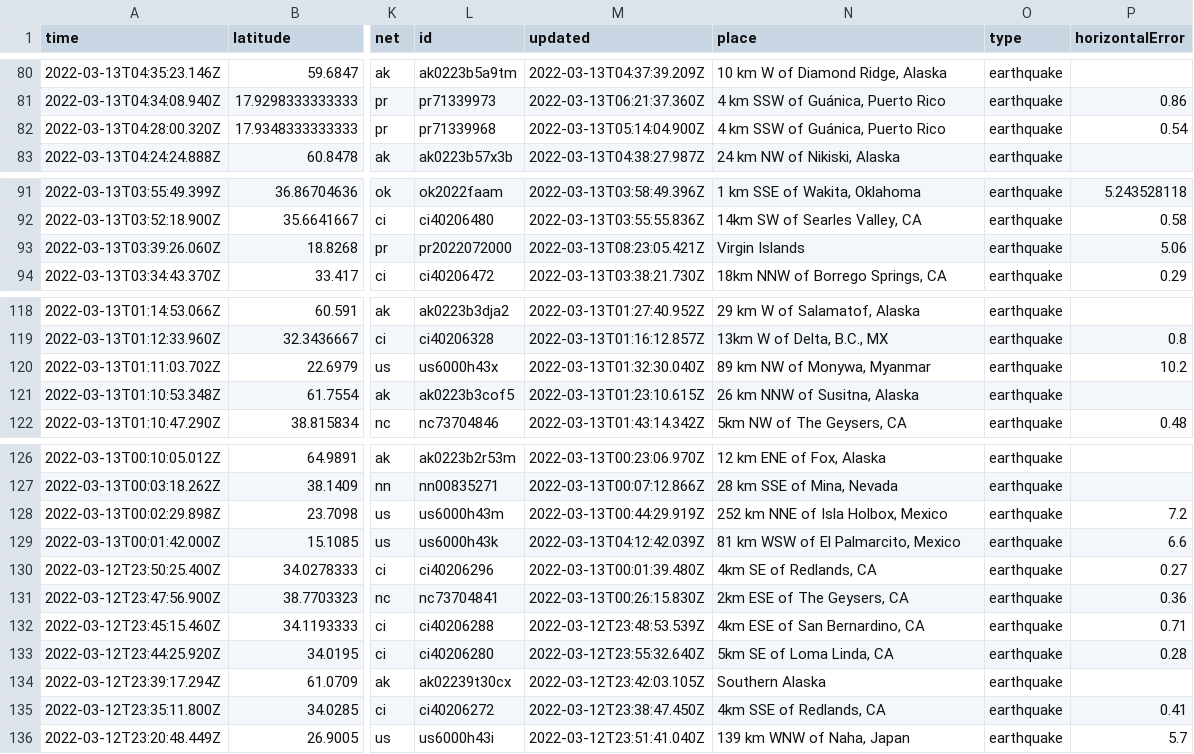
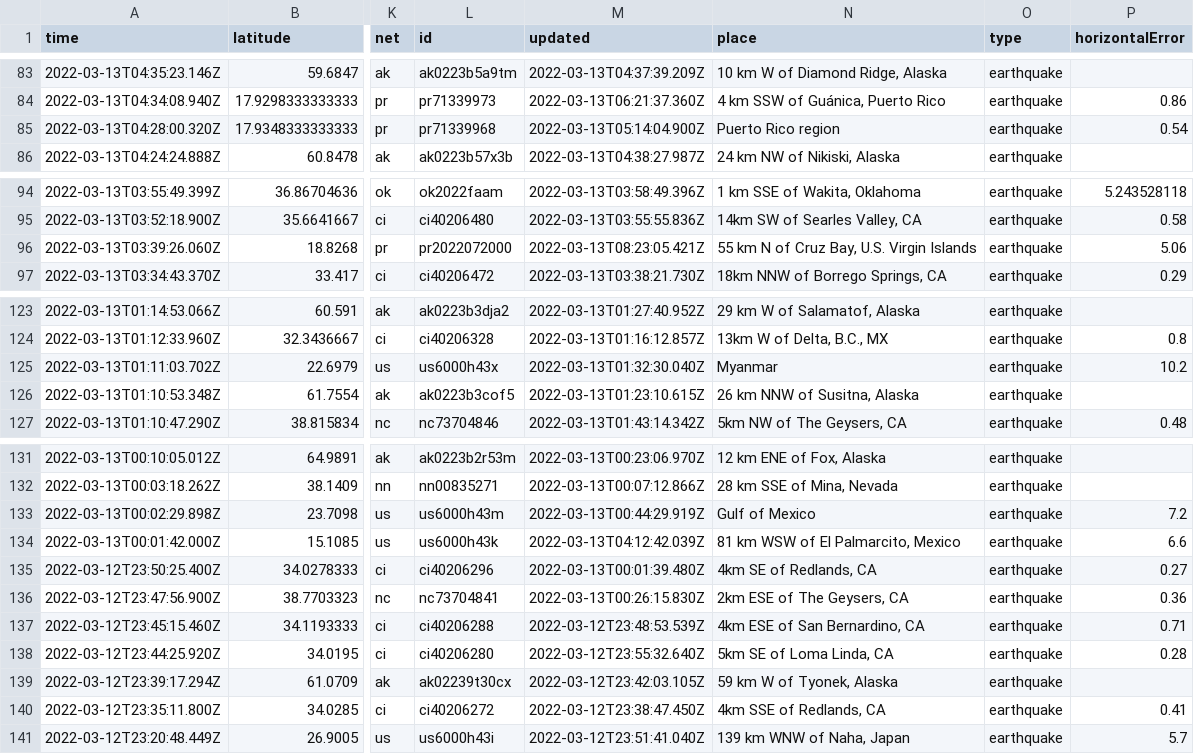
Before and after one commit to DevonMilley/dbk-calendar-actions, a CSV file: usgs_current.csv, drawn as a sheet; only a part is shown, gaps mark what is left out; addresses are those after the commit; the diff covers the shown part only; the diff names each change by its address in the sheet, - before the commit and + after, or states it on an @@ line.

```diff
--- a/usgs_current.csv
+++ b/usgs_current.csv
-N85 (place): 4 km SSW of Guánica, Puerto Rico
+N85 (place): Puerto Rico region
-N96 (place): Virgin Islands
+N96 (place): 55 km N of Cruz Bay, U.S. Virgin Islands
-N125 (place): 89 km NW of Monywa, Myanmar
+N125 (place): Myanmar
-N133 (place): 252 km NNE of Isla Holbox, Mexico
+N133 (place): Gulf of Mexico
-N139 (place): Southern Alaska
+N139 (place): 59 km W of Tyonek, Alaska
```
Also changed, not shown: 5 added rows, 2 removed rows and 3 edited cells elsewhere in this file.
